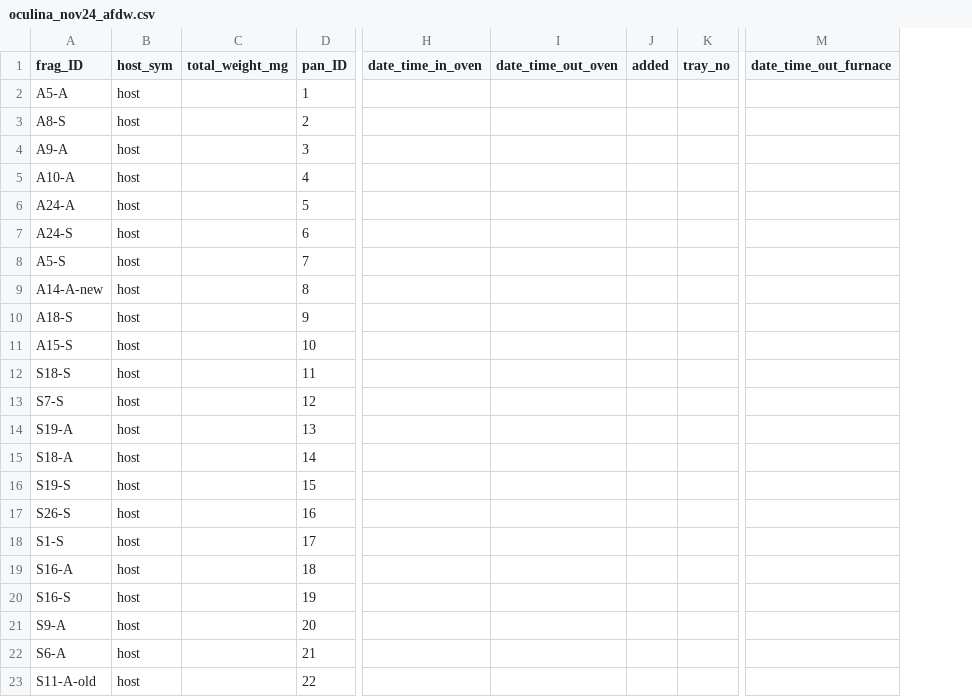
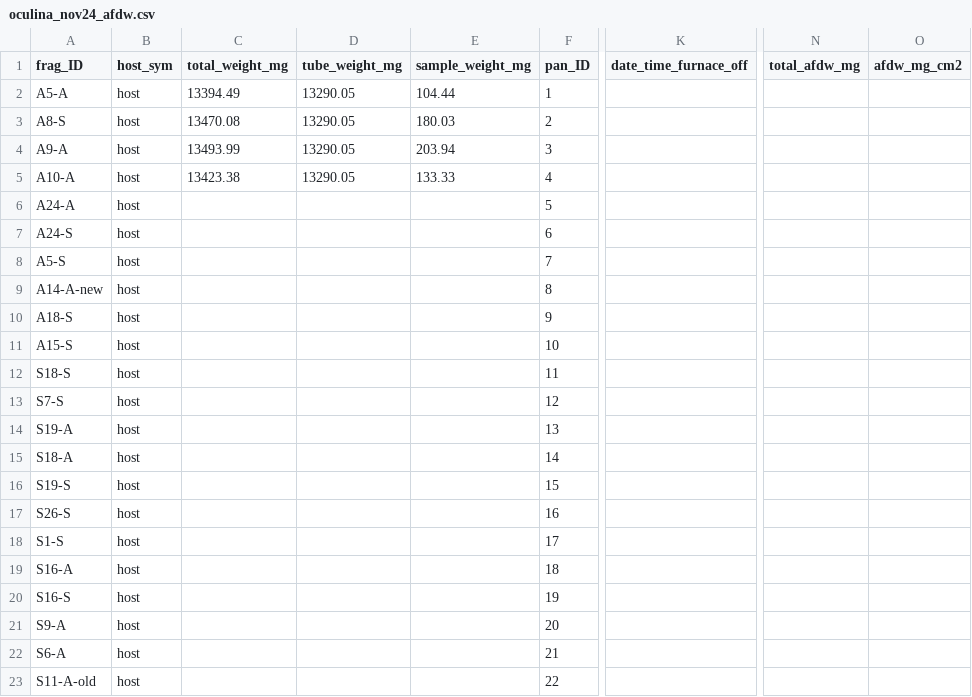
Before and after one commit to mayapow/oculina_seasonal, a CSV file: Data/Nov_2024/oculina_nov24_afdw.csv, drawn as a sheet; only a part is shown, gaps mark what is left out; removed rows and columns are numbered as before the commit, all else as after; the diff names each change by its address in the sheet, - before the commit and + after, or states it on an @@ line.

```diff
--- a/Data/Nov_2024/oculina_nov24_afdw.csv
+++ b/Data/Nov_2024/oculina_nov24_afdw.csv
+column D (tube_weight_mg), rows 2-5: all 13290.05
+column E (sample_weight_mg), rows 2-5: 104.44 | 180.03 | 203.94 | 133.33
-column H (date_time_in_oven), empty
-column I (date_time_out_oven), empty
-column J (added), empty
-column K (tray_no), empty
-column M (date_time_out_furnace), empty
+column K (date_time_furnace_off), empty
+column N (total_afdw_mg), empty
+column O (afdw_mg_cm2), empty
-C2 (total_weight_mg): (empty)
+C2 (total_weight_mg): 13394.49
-C3 (total_weight_mg): (empty)
+C3 (total_weight_mg): 13470.08
-C4 (total_weight_mg): (empty)
+C4 (total_weight_mg): 13493.99
-C5 (total_weight_mg): (empty)
+C5 (total_weight_mg): 13423.38
```
Also changed, not shown: 1 other file.
